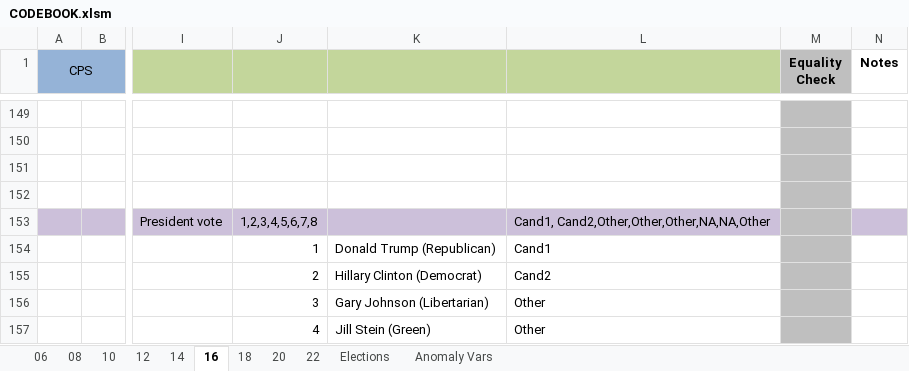
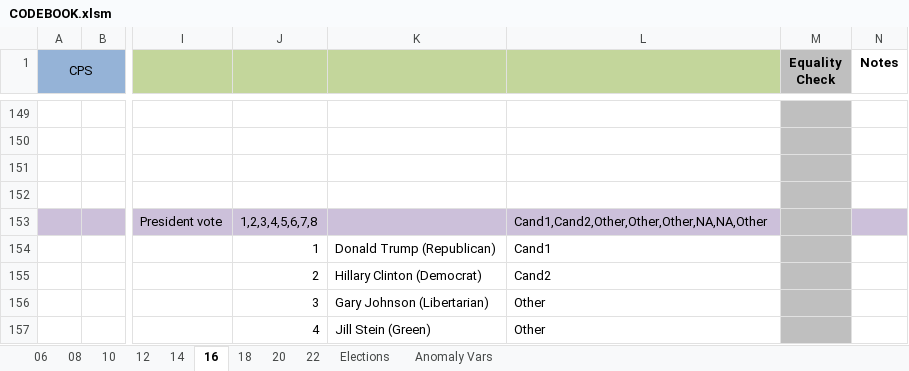
Before and after one commit to jdpru/CES-Accuracy-Analysis, an Excel workbook: code/CODEBOOK.xlsm, sheet 16, drawn as a sheet; only a part is shown, gaps mark what is left out; values as stored, in another font and other column widths than the file's, no borders; conditional formats not drawn; the diff names each change by its address in the sheet, - before the commit and + after, or states it on an @@ line.

Commit message:
Fixed logic for simplified cand1 -> party label functionality

```diff
--- a/code/CODEBOOK.xlsm (sheet 16)
+++ b/code/CODEBOOK.xlsm (sheet 16)
-L153: Cand1, Cand2,Other,Other,Other,NA,NA,Other
+L153: Cand1,Cand2,Other,Other,Other,NA,NA,Other
```
Also changed, not shown: 5 other files.
